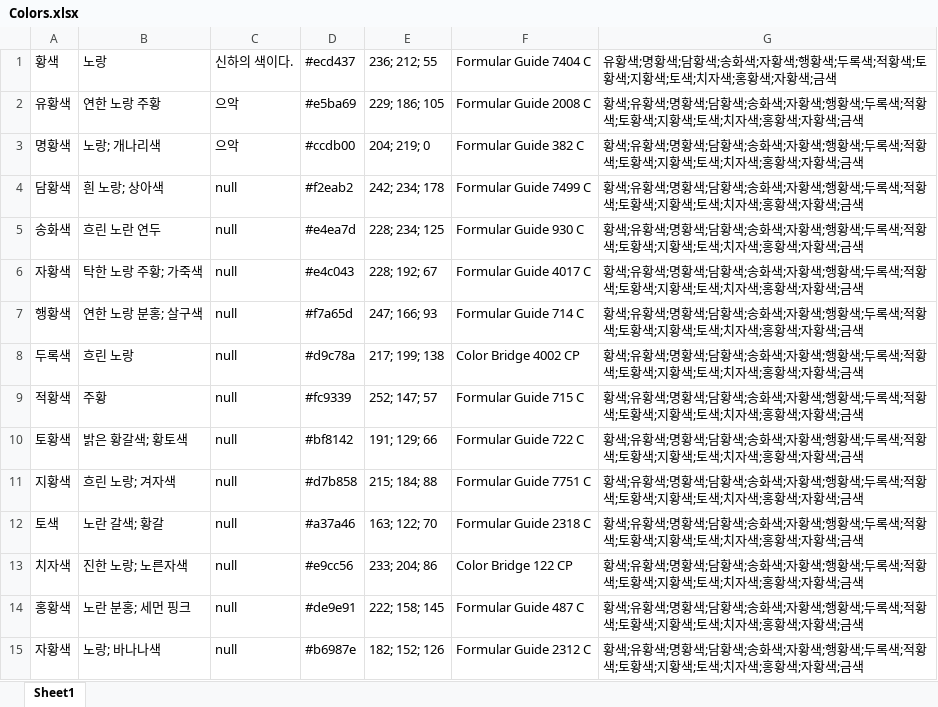
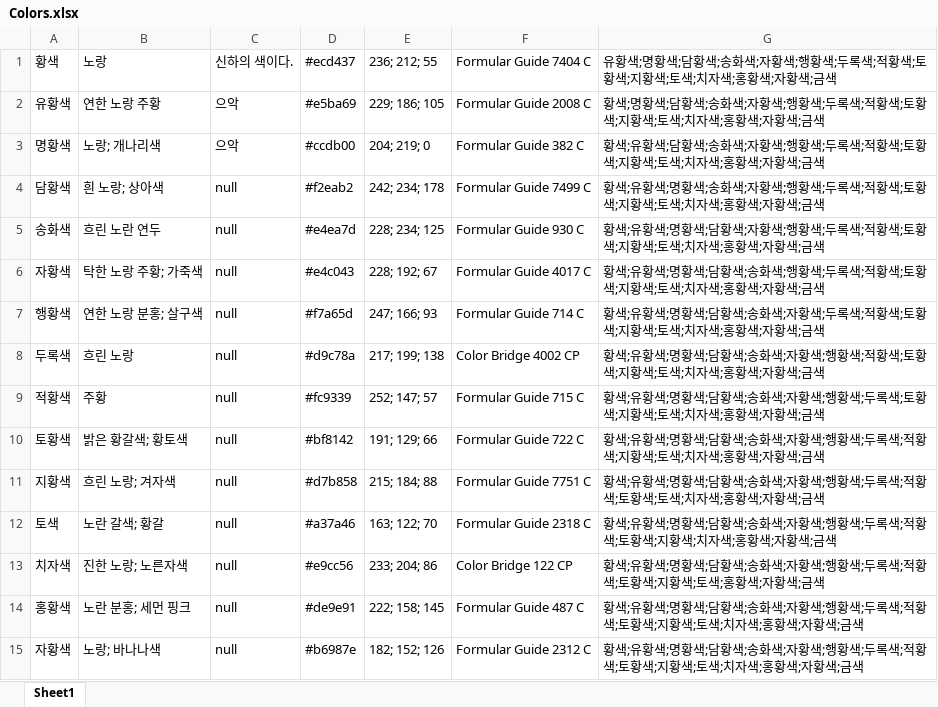
Before and after one commit to Gomchiiii/KORtone_DHS207, an Excel workbook: Colors.xlsx, sheet Sheet1, drawn as a sheet; only a part is shown; values as stored, in another font and other column widths than the file's, no borders; the diff names each change by its address in the sheet, - before the commit and + after, or states it on an @@ line.

Commit message:
data sort handling

```diff
--- a/Colors.xlsx (sheet Sheet1)
+++ b/Colors.xlsx (sheet Sheet1)
-G2: 황색;유황색;명황색;…
+G2: 황색;명황색;…
-G3: …유황색;명황색;담황색;…
+G3: …유황색;담황색;…
-G4: …명황색;담황색;송화색;…
+G4: …명황색;송화색;…
-G5: …담황색;송화색;자황색;…
+G5: …담황색;자황색;…
-G6: …송화색;자황색;행황색;…
+G6: …송화색;행황색;…
-G7: …자황색;행황색;두록색;…
+G7: …자황색;두록색;…
-G8: …행황색;두록색;적황색;…
+G8: …행황색;적황색;…
-G9: …두록색;적황색;토황색;…
+G9: …두록색;토황색;…
-G10: …적황색;토황색;지황색;…
+G10: …적황색;지황색;…
-G11: …토황색;지황색;토색;치…
+G11: …토황색;토색;치…
-G12: …지황색;토색;치자색;…
+G12: …지황색;치자색;…
-G13: …;토색;치자색;홍황색;…
+G13: …;토색;홍황색;…
```
Also changed, not shown: 1 other file.
